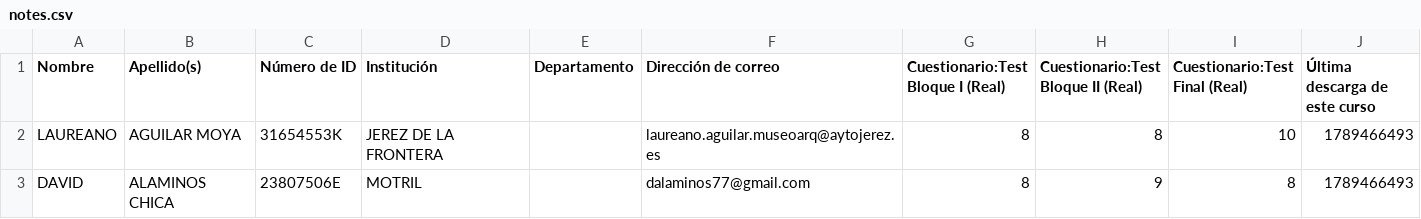
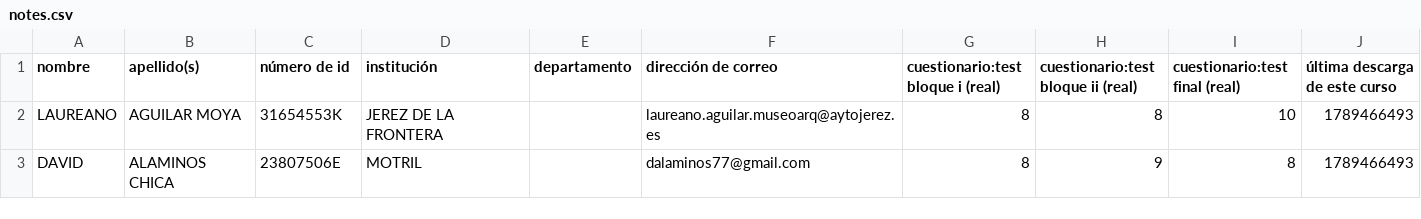
Before and after one commit to danieldlrf/auto-memoria-certificados, a CSV file: data/spreadsheets/notes.csv, drawn as a sheet; only a part is shown.

```diff
--- a/data/spreadsheets/notes.csv
+++ b/data/spreadsheets/notes.csv
@@ -1,2 +1,2 @@
-Nombre;Apellido(s);Número de ID;Institución;Departamento;Dirección de correo;Cuestionario:Test Bloque I (Real);Cuestionario:Test Bloque II (Real);Cuestionario:Test Final (Real);Última descarga de este curso
+nombre;apellido(s);número de id;institución;departamento;dirección de correo;cuestionario:test bloque i (real);cuestionario:test bloque ii (real);cuestionario:test final (real);última descarga de este curso
 LAUREANO;AGUILAR MOYA;31654553K;JEREZ DE LA FRONTERA;;laureano.aguilar.museoarq@aytojerez.es;8;8;10;1789466493
```
Also changed, not shown: data/spreadsheets/students.csv, data/spreadsheets/time.csv, 31 other files.
